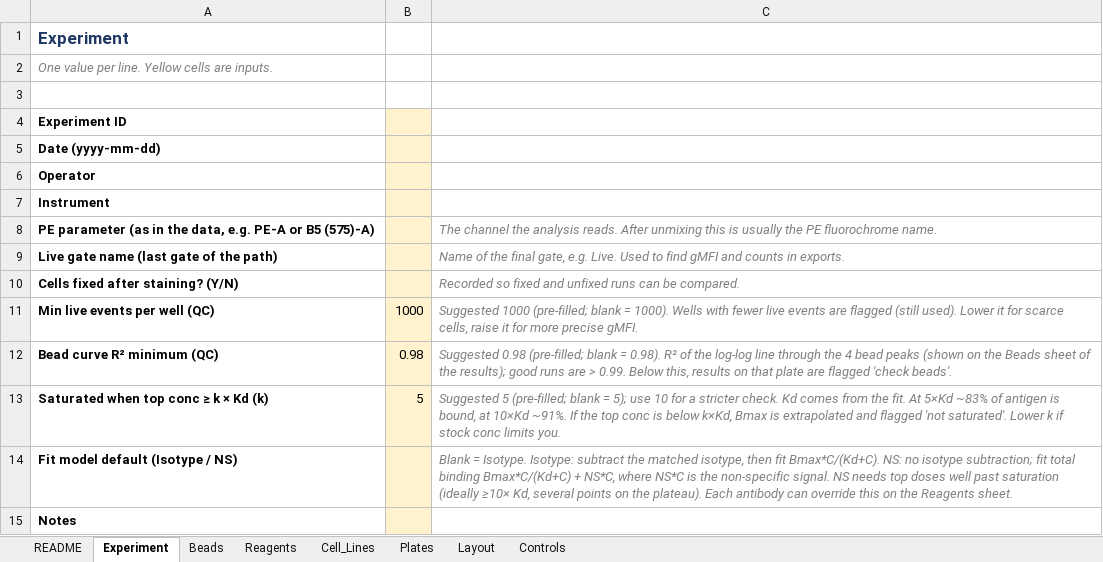
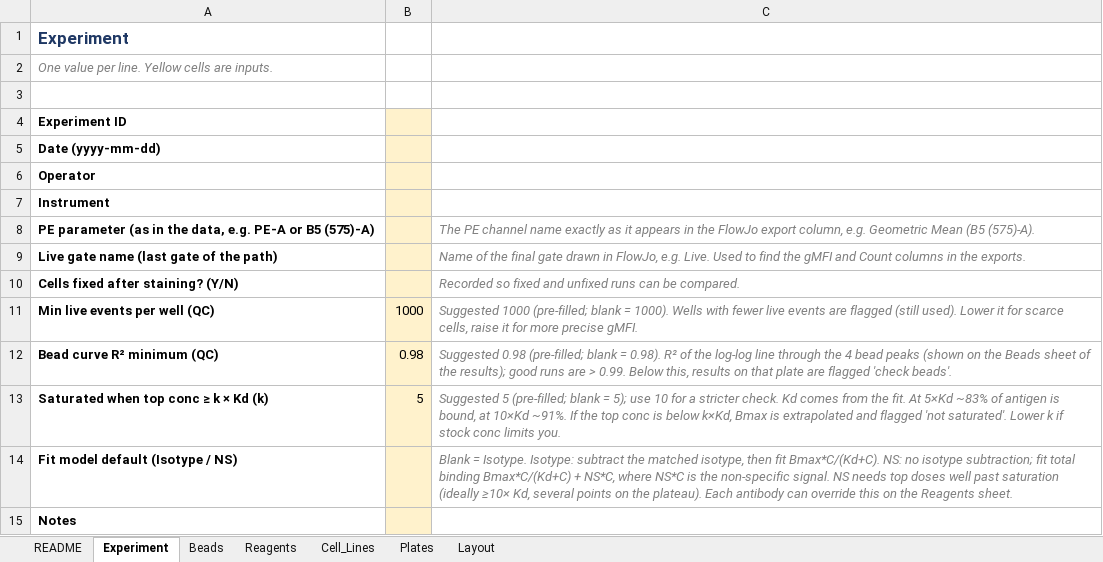
Before and after one commit to masonberger4/qFACS, an Excel workbook: examples/qFACS_setup_template.xlsx, sheet Experiment, drawn as a sheet; values as stored, in another font and other column widths than the file's, no borders; the diff names each change by its address in the sheet, - before the commit and + after, or states it on an @@ line.

```diff
--- a/examples/qFACS_setup_template.xlsx (sheet Experiment)
+++ b/examples/qFACS_setup_template.xlsx (sheet Experiment)
-sheet tab: Controls
-C8: The channel the analysis reads. After unmixing this is usually the PE fluorochrome name.
+C8: The PE channel name exactly as it appears in the FlowJo export column, e.g. Geometric Mean (B5 (575)-A).
-C9: …the final gate, e.g. Live. Used to find gMFI and counts in exports.
+C9: …the final gate drawn in FlowJo, e.g. Live. Used to find the gMFI and Count columns in the exports.
```
Also changed, not shown: sheet Cell_Lines, sheet README, sheet Beads, examples/CHO_EGFR_Plate3/CHO-EGFR_setup.xlsx, examples/Exp2281_setup.xlsx, 17 other files.
